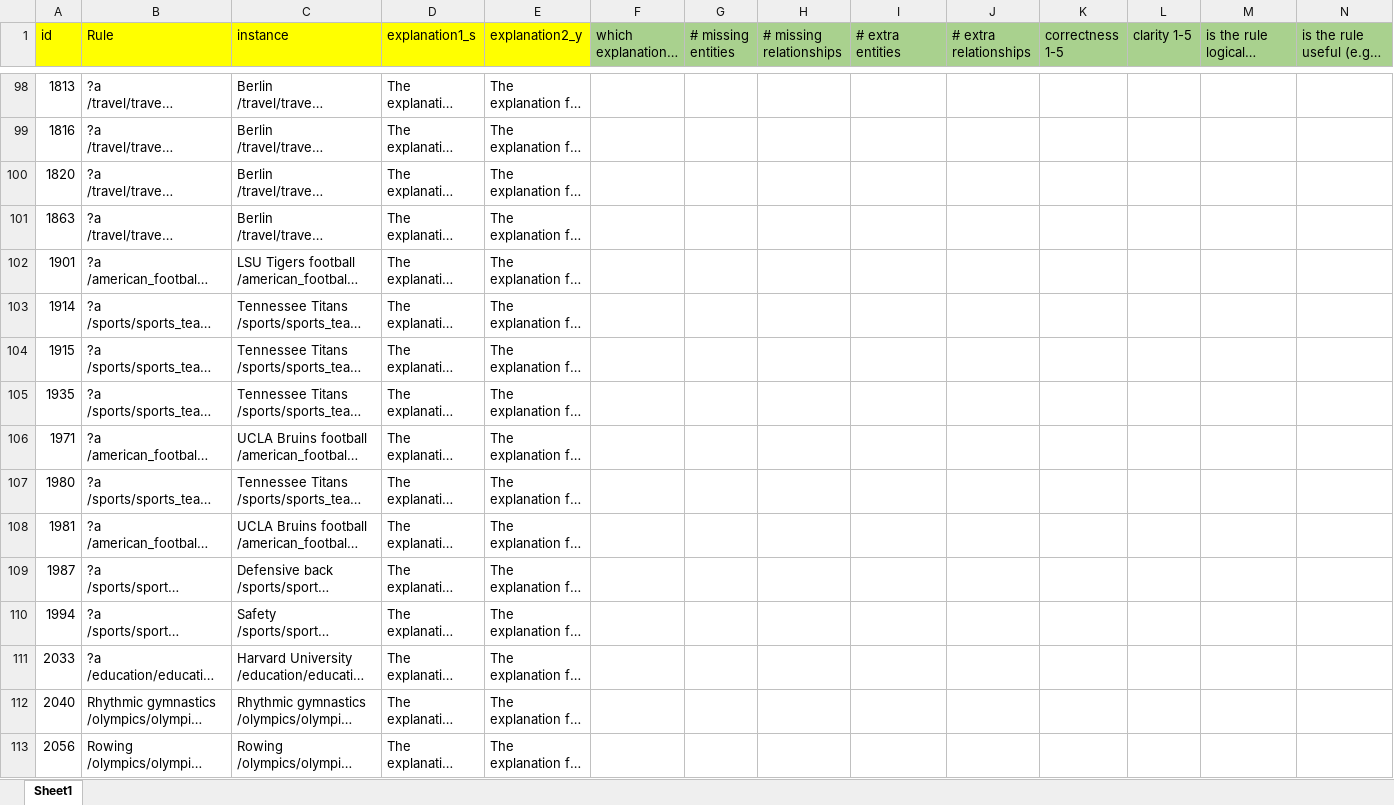
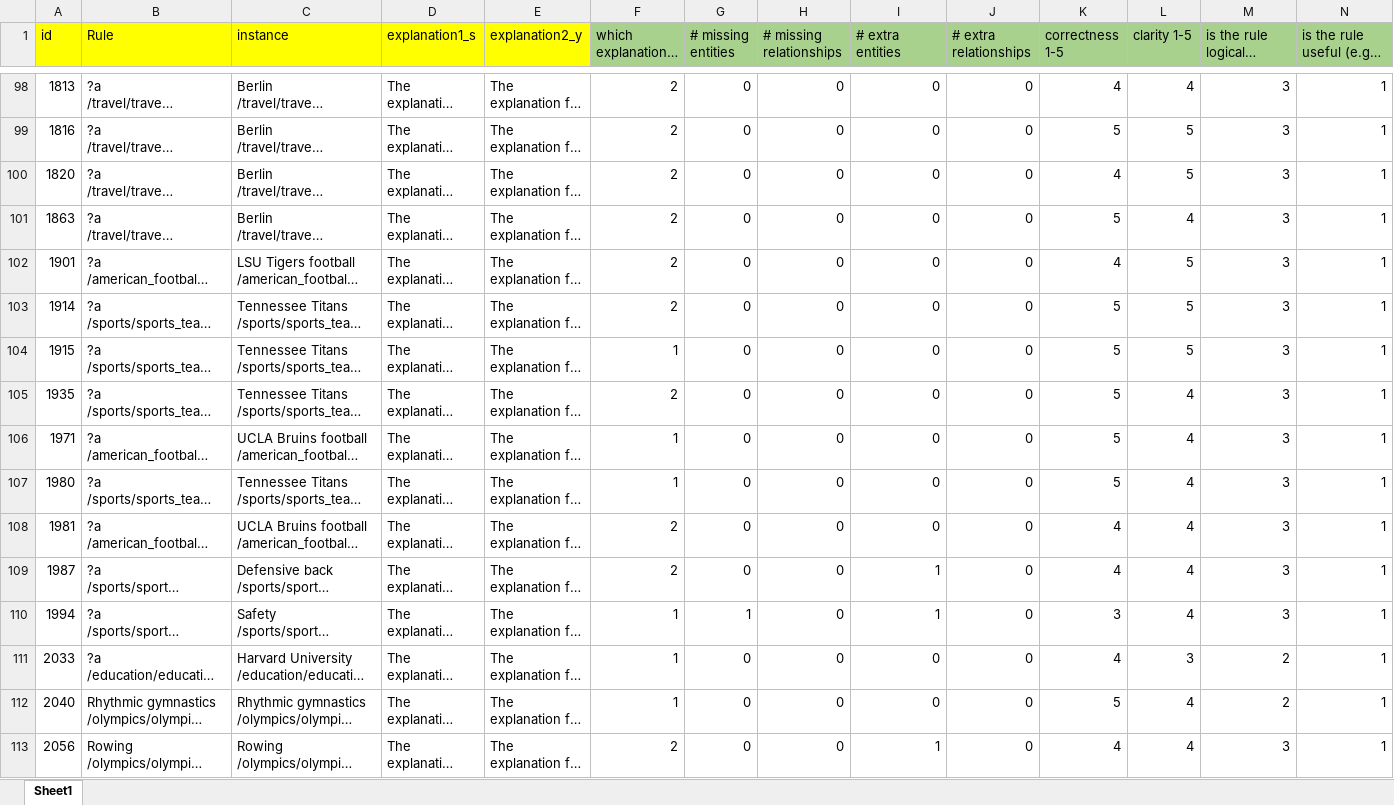
Before and after one commit to idirlab/KGRule2NL, an Excel workbook: scripts/annotations/DrLi.xlsx, sheet Sheet1, drawn as a sheet; only a part is shown, gaps mark what is left out; long unchanged cells end in …; values as stored, in another font and other column widths than the file's, no borders; the diff covers the shown part only; the diff names each change by its address in the sheet, - before the commit and + after, or states it on an @@ line.

```diff
--- a/scripts/annotations/DrLi.xlsx (sheet Sheet1)
+++ b/scripts/annotations/DrLi.xlsx (sheet Sheet1)
-F98:F103 (which explanation 1 or 2): (empty)
+F98:F103 (which explanation 1 or 2): 2
-G98:G109 (# missing entities): (empty)
+G98:G109 (# missing entities): 0
-H98:H113 (# missing relationships): (empty)
+H98:H113 (# missing relationships): 0
-I98:I108 (# extra entities): (empty)
+I98:I108 (# extra entities): 0
-J98:J113 (# extra relationships): (empty)
+J98:J113 (# extra relationships): 0
-K98 (correctness 1-5): (empty)
+K98 (correctness 1-5): 4
-L98 (clarity 1-5): (empty)
+L98 (clarity 1-5): 4
-M98:M110: (empty)
+M98:M110: 3
-N98:N113: (empty)
+N98:N113: 1
-K99 (correctness 1-5): (empty)
+K99 (correctness 1-5): 5
-L99:L100 (clarity 1-5): (empty)
+L99:L100 (clarity 1-5): 5
-K100 (correctness 1-5): (empty)
+K100 (correctness 1-5): 4
-K101 (correctness 1-5): (empty)
+K101 (correctness 1-5): 5
-L101 (clarity 1-5): (empty)
+L101 (clarity 1-5): 4
-K102 (correctness 1-5): (empty)
+K102 (correctness 1-5): 4
-L102:L104 (clarity 1-5): (empty)
+L102:L104 (clarity 1-5): 5
-K103:K107 (correctness 1-5): (empty)
+K103:K107 (correctness 1-5): 5
-F104 (which explanation 1 or 2): (empty)
+F104 (which explanation 1 or 2): 1
-F105 (which explanation 1 or 2): (empty)
+F105 (which explanation 1 or 2): 2
-L105:L110 (clarity 1-5): (empty)
+L105:L110 (clarity 1-5): 4
-F106:F107 (which explanation 1 or 2): (empty)
+F106:F107 (which explanation 1 or 2): 1
-F108:F109 (which explanation 1 or 2): (empty)
+F108:F109 (which explanation 1 or 2): 2
-K108:K109 (correctness 1-5): (empty)
+K108:K109 (correctness 1-5): 4
-I109:I110 (# extra entities): (empty)
+I109:I110 (# extra entities): 1
-F110:F112 (which explanation 1 or 2): (empty)
+F110:F112 (which explanation 1 or 2): 1
-G110 (# missing entities): (empty)
+G110 (# missing entities): 1
-K110 (correctness 1-5): (empty)
+K110 (correctness 1-5): 3
-G111:G113 (# missing entities): (empty)
+G111:G113 (# missing entities): 0
-I111:I112 (# extra entities): (empty)
+I111:I112 (# extra entities): 0
-K111 (correctness 1-5): (empty)
+K111 (correctness 1-5): 4
-L111 (clarity 1-5): (empty)
+L111 (clarity 1-5): 3
-M111:M112: (empty)
+M111:M112: 2
-K112 (correctness 1-5): (empty)
+K112 (correctness 1-5): 5
-L112:L113 (clarity 1-5): (empty)
+L112:L113 (clarity 1-5): 4
-F113 (which explanation 1 or 2): (empty)
+F113 (which explanation 1 or 2): 2
-I113 (# extra entities): (empty)
+I113 (# extra entities): 1
-K113 (correctness 1-5): (empty)
+K113 (correctness 1-5): 4
-M113: (empty)
+M113: 3
```
Also changed, not shown: 8 hidden or unhidden rows and 126 edited cells elsewhere in this sheet, 3 other files.
